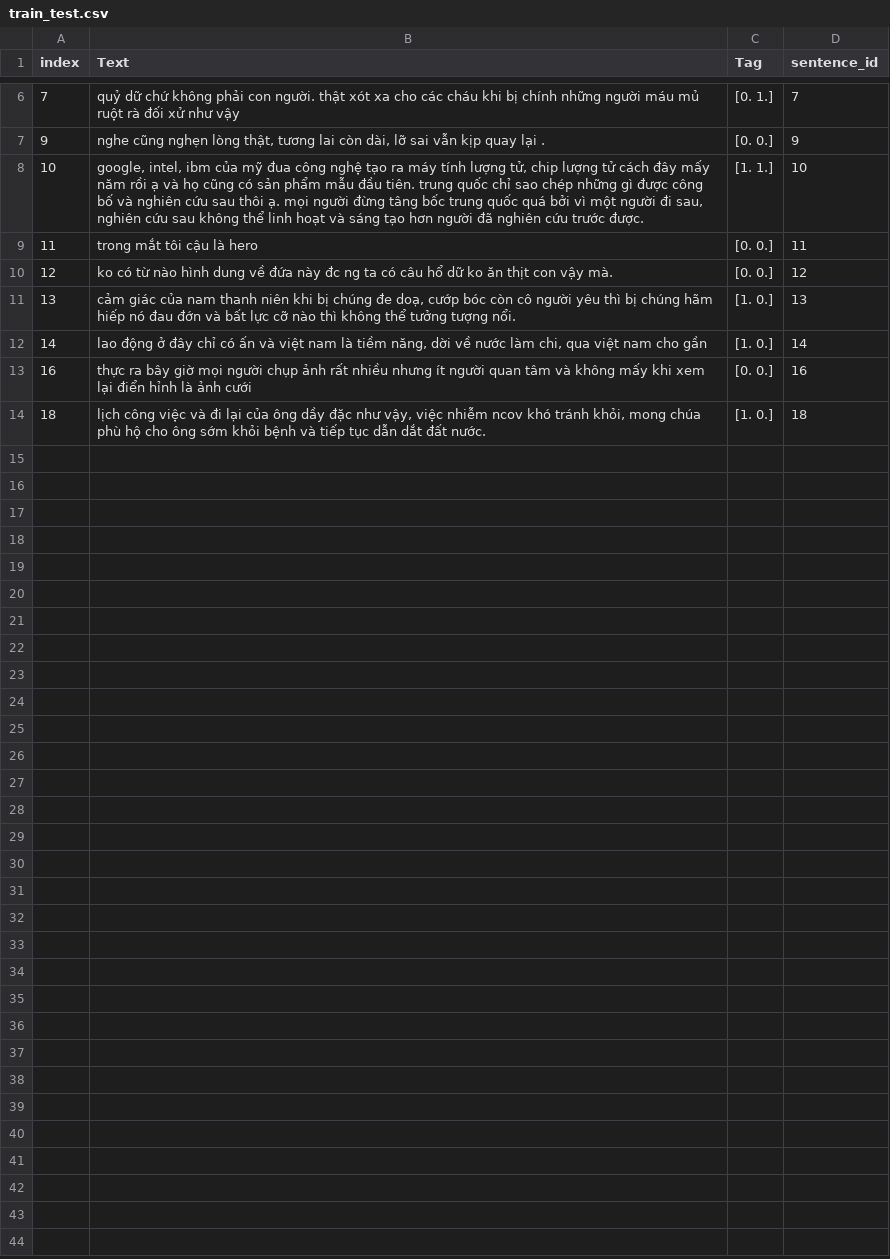
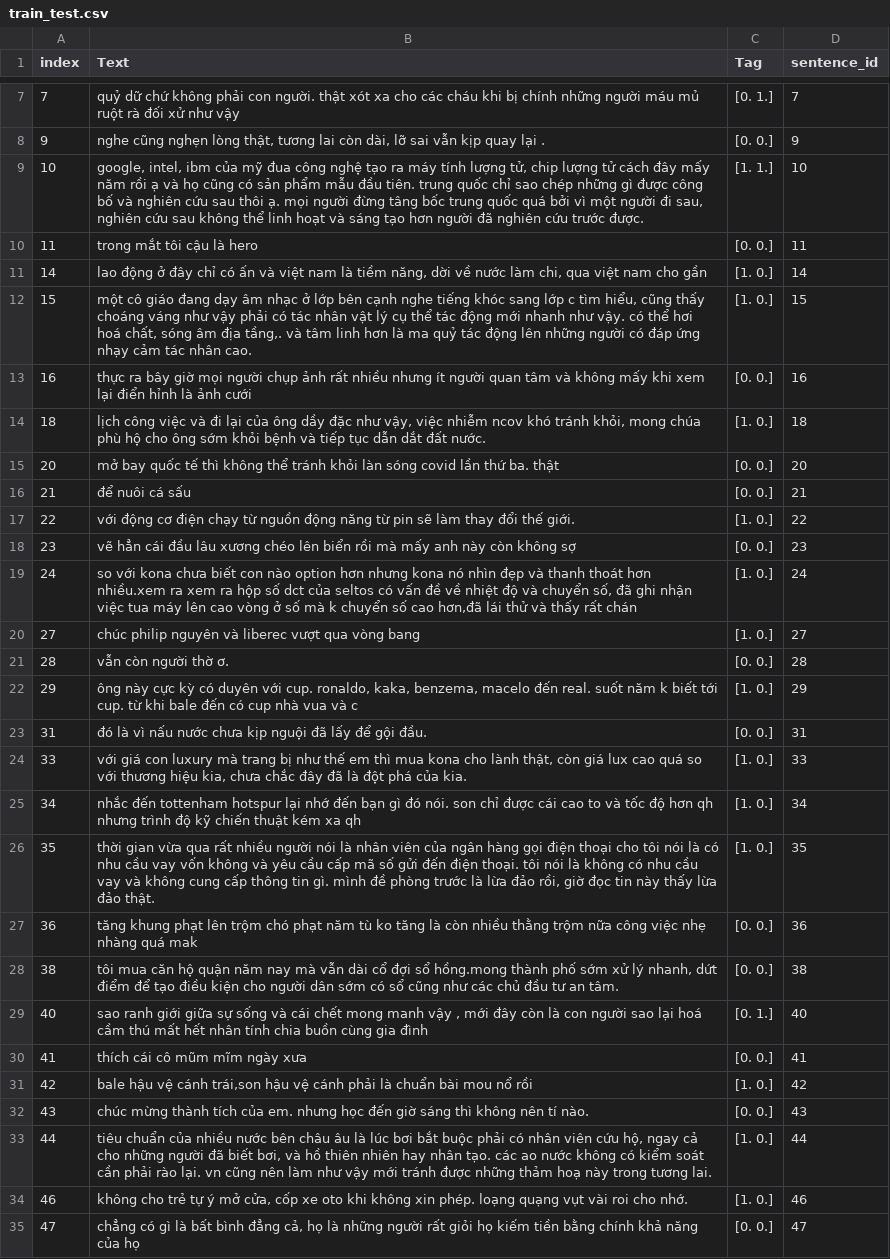
Before and after one commit to Ndphuong-17/viCTSD_chunking, a CSV file: Data/train_test.csv, drawn as a sheet; only a part is shown, gaps mark what is left out; removed rows and columns are numbered as before the commit, all else as after; the diff covers the shown part only; the diff names each change by its address in the sheet, - before the commit and + after, or states it on an @@ line.

```diff
--- a/Data/train_test.csv
+++ b/Data/train_test.csv
-row 10: 12 | ko có từ nào hình dung về đứa này đc ng ta có câu hổ dữ ko ăn thịt con vậy mà. | [0. 0.] | 12
-row 11: 13 | cảm giác của nam thanh niên khi bị chúng đe doạ, cướp bóc còn cô người yêu thì bị chúng hãm hiếp nó đau đớn và bất lực cỡ nào thì không thể tưởng tượng nổi. | [1. 0.] | 13
+row 12: 15 | một cô giáo đang dạy âm nhạc ở lớp bên cạnh nghe tiếng khóc sang lớp c tìm hiểu, cũng thấy choáng váng như vậy phải có tác nhân vật lý cụ thể tác động mới nhanh như vậy. có thể hơi hoá chất, sóng âm địa tầng,. và tâm linh hơn là ma quỷ tác động lên những người có đáp ứng nhạy cảm tác nhân cao. | [1. 0.] | 15
+row 15: 20 | mở bay quốc tế thì không thể tránh khỏi làn sóng covid lần thứ ba. thật | [0. 0.] | 20
+row 16: 21 | để nuôi cá sấu | [0. 0.] | 21
+row 17: 22 | với động cơ điện chạy từ nguồn động năng từ pin sẽ làm thay đổi thế giới. | [1. 0.] | 22
+row 18: 23 | vẽ hẳn cái đầu lâu xương chéo lên biển rồi mà mấy anh này còn không sợ | [0. 0.] | 23
+row 19: 24 | so với kona chưa biết con nào option hơn nhưng kona nó nhìn đẹp và thanh thoát hơn nhiều.xem ra xem ra hộp số dct của seltos có vấn đề về nhiệt độ và chuyển số, đã ghi nhận việc tua máy lên cao vòng ở số mà k chuyển số cao hơn,đã lái thử và thấy rất chán | [1. 0.] | 24
+row 20: 27 | chúc philip nguyên và liberec vượt qua vòng bang | [1. 0.] | 27
+row 21: 28 | vẫn còn người thờ ơ. | [0. 0.] | 28
+row 22: 29 | ông này cực kỳ có duyên với cup. ronaldo, kaka, benzema, macelo đến real. suốt năm k biết tới cup. từ khi bale đến có cup nhà vua và c | [1. 0.] | 29
+row 23: 31 | đó là vì nấu nước chưa kịp nguội đã lấy để gội đầu. | [0. 0.] | 31
+row 24: 33 | với giá con luxury mà trang bị như thế em thì mua kona cho lành thật, còn giá lux cao quá so với thương hiệu kia, chưa chắc đây đã là đột phá của kia. | [1. 0.] | 33
+row 25: 34 | nhắc đến tottenham hotspur lại nhớ đến bạn gì đó nói. son chỉ được cái cao to và tốc độ hơn qh nhưng trình độ kỹ chiến thuật kém xa qh | [1. 0.] | 34
+row 26: 35 | thời gian vừa qua rất nhiều người nói là nhân viên của ngân hàng gọi điện thoại cho tôi nói là có nhu cầu vay vốn không và yêu cầu cấp mã số gửi đến điện thoại. tôi nói là không có nhu cầu vay và không cung cấp thông tin gì. mình đề phòng trước là lừa đảo rồi, giờ đọc tin này thấy lừa đảo thật. | [1. 0.] | 35
+row 27: 36 | tăng khung phạt lên trộm chó phạt năm tù ko tăng là còn nhiều thằng trộm nữa công việc nhẹ nhàng quá mak | [0. 0.] | 36
+row 28: 38 | tôi mua căn hộ quận năm nay mà vẫn dài cổ đợi sổ hồng.mong thành phố sớm xử lý nhanh, dứt điểm để tạo điều kiện cho người dân sớm có sổ cũng như các chủ đầu tư an tâm. | [0. 0.] | 38
+row 29: 40 | sao ranh giới giữa sự sống và cái chết mong manh vậy , mới đây còn là con người sao lại hoá cầm thú mất hết nhân tính chia buồn cùng gia đình | [0. 1.] | 40
+row 30: 41 | thích cái cô mũm mĩm ngày xưa | [0. 0.] | 41
+row 31: 42 | bale hậu vệ cánh trái,son hậu vệ cánh phải là chuẩn bài mou nổ rồi | [1. 0.] | 42
+row 32: 43 | chúc mừng thành tích của em. nhưng học đến giờ sáng thì không nên tí nào. | [0. 0.] | 43
+row 33: 44 | tiêu chuẩn của nhiều nước bên châu âu là lúc bơi bắt buộc phải có nhân viên cứu hộ, ngay cả cho những người đã biết bơi, và hồ thiên nhiên hay nhân tạo. các ao nước không có kiểm soát cần phải rào lại. vn cũng nên làm như vậy mới tránh được những thảm hoạ này trong tương lai. | [1. 0.] | 44
+row 34: 46 | không cho trẻ tự ý mở cửa, cốp xe oto khi không xin phép. loạng quạng vụt vài roi cho nhớ. | [1. 0.] | 46
+row 35: 47 | chẳng có gì là bất bình đẳng cả, họ là những người rất giỏi họ kiếm tiền bằng chính khả năng của họ | [0. 0.] | 47
```
Also changed, not shown: 3 added rows and 2 removed rows elsewhere in this file, Data/test_test.csv, 4 other files.
